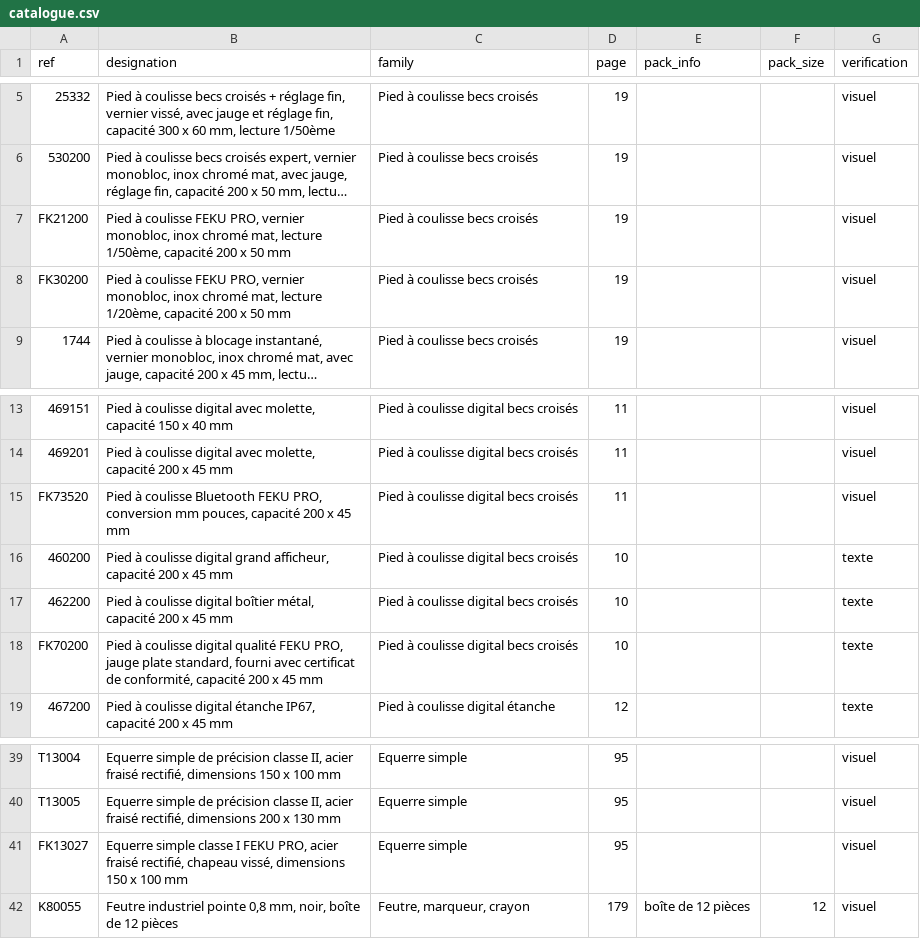
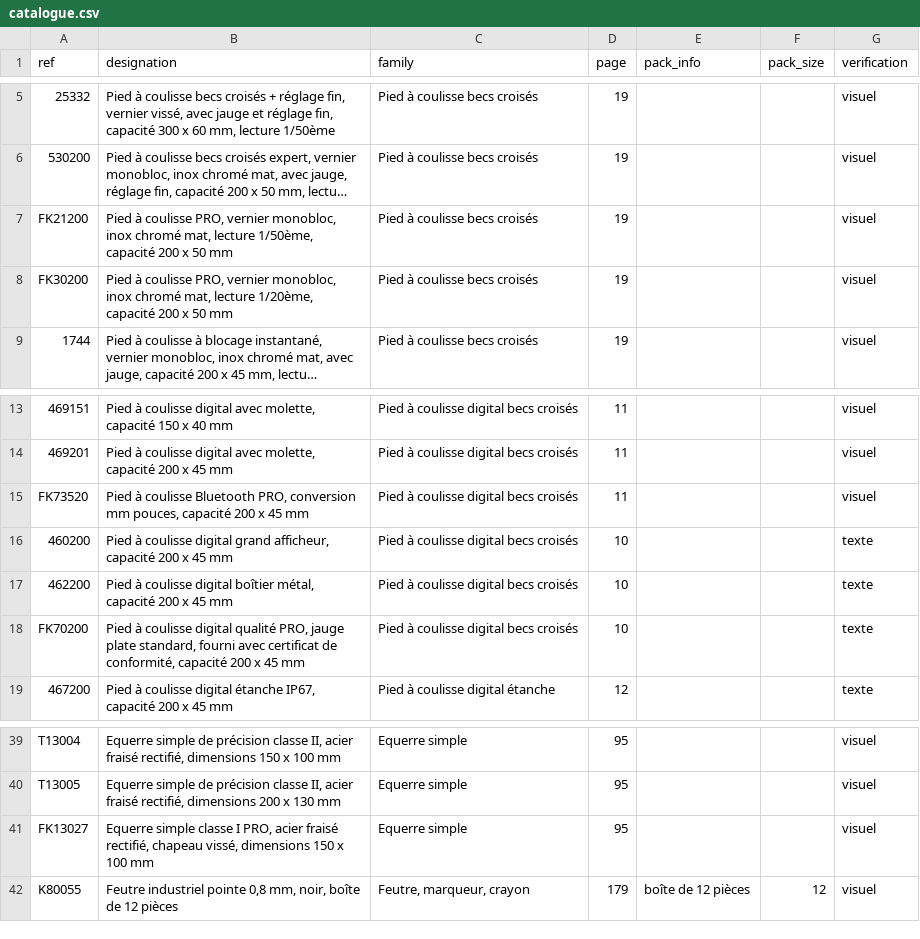
Before and after one commit to teodesquatrevaux/ordo, a CSV file: data/catalogue.csv, drawn as a sheet; only a part is shown, gaps mark what is left out; long unchanged cells end in …; the diff names each change by its address in the sheet, - before the commit and + after, or states it on an @@ line.

```diff
--- a/data/catalogue.csv
+++ b/data/catalogue.csv
-B7 (designation): …à coulisse FEKU PRO, vernier…
+B7 (designation): …à coulisse PRO, vernier…
-B8 (designation): …à coulisse FEKU PRO, vernier…
+B8 (designation): …à coulisse PRO, vernier…
-B15 (designation): …coulisse Bluetooth FEKU PRO, conversion…
+B15 (designation): …coulisse Bluetooth PRO, conversion…
-B18 (designation): …digital qualité FEKU PRO, jauge…
+B18 (designation): …digital qualité PRO, jauge…
-B41 (designation): …classe I FEKU PRO, acier…
+B41 (designation): …classe I PRO, acier…
```
Also changed, not shown: 22 other files.
